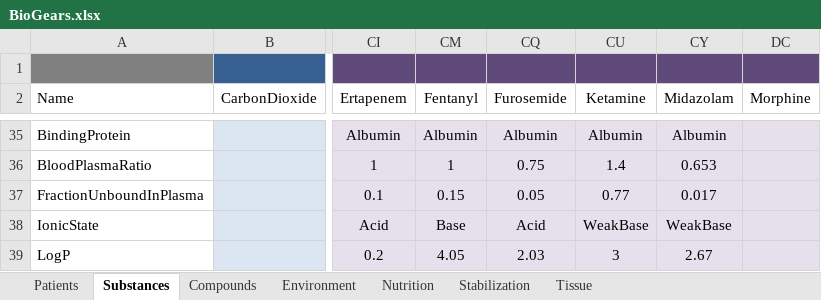
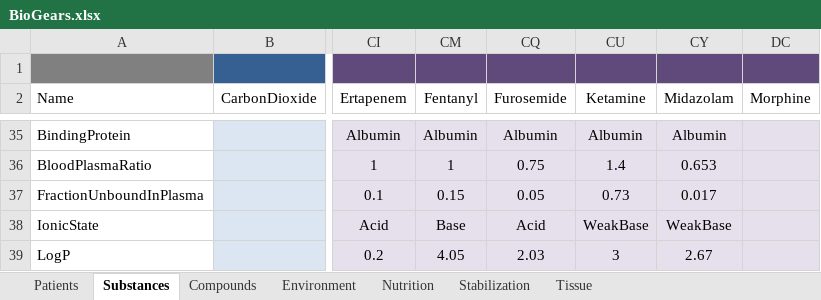
Before and after one commit to BioGearsEngine/core, an Excel workbook: share/data/BioGears.xlsx, sheet Substances, drawn as a sheet; only a part is shown, gaps mark what is left out; values as stored, in another font and other column widths than the file's, no borders; the diff covers the shown part only; the diff names each change by its address in the sheet, - before the commit and + after, or states it on an @@ line.

```diff
--- a/share/data/BioGears.xlsx (sheet Substances)
+++ b/share/data/BioGears.xlsx (sheet Substances)
-CU37 (Ketamine): 0.77
+CU37 (Ketamine): 0.73
```
Also changed, not shown: 32 edited cells elsewhere in this sheet, 16 other files.
